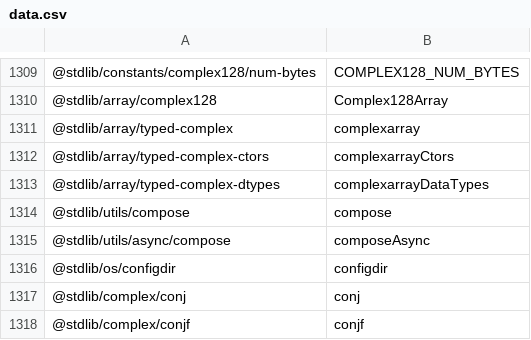
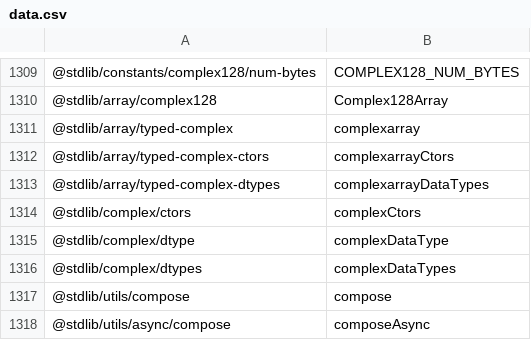
Before and after one commit to stdlib-js/namespace-pkg2alias, a CSV file: data/data.csv, drawn as a sheet; only a part is shown, gaps mark what is left out; the shorter side is filled out with more unchanged rows; the diff names each change by its address in the sheet, - before the commit and + after, or states it on an @@ line.

```diff
--- a/data/data.csv
+++ b/data/data.csv
+row 1314: @stdlib/complex/ctors | complexCtors
+row 1315: @stdlib/complex/dtype | complexDataType
+row 1316: @stdlib/complex/dtypes | complexDataTypes
```
Also changed, not shown: 5 other files.
